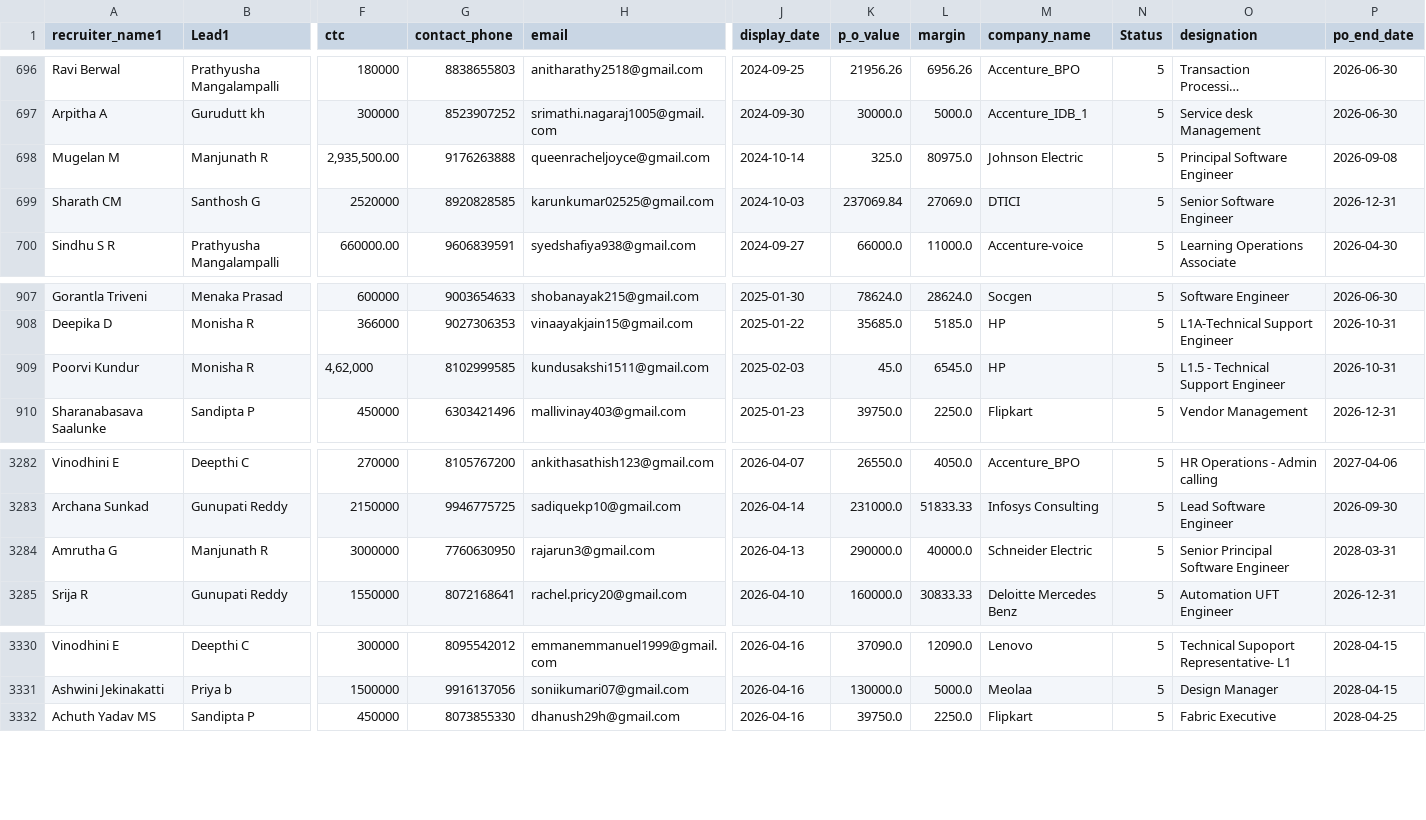
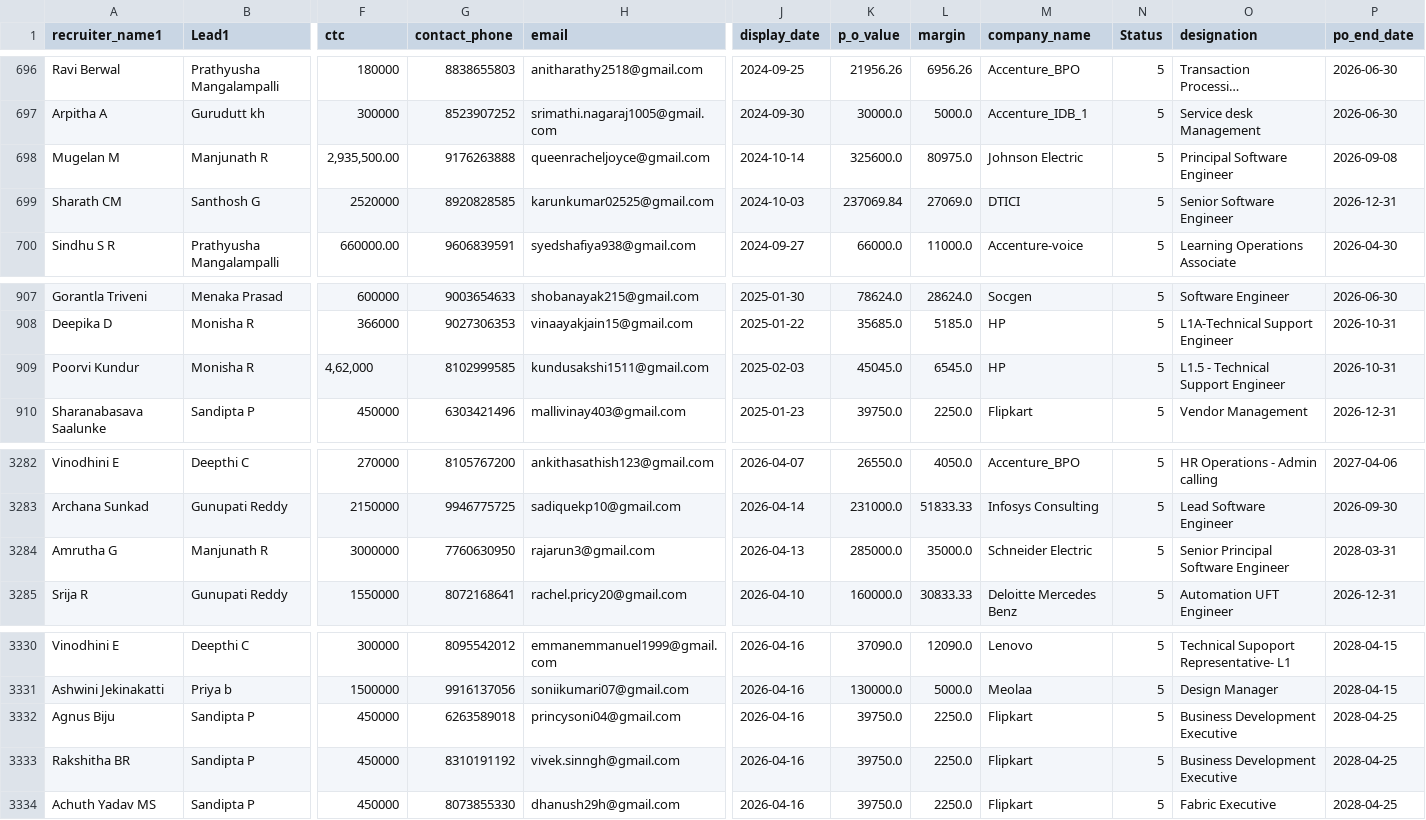
Before and after one commit to mdashiquekhanwork009-maker/CEO-Dashboard, a CSV file: data/activeheadcount.csv, drawn as a sheet; only a part is shown, gaps mark what is left out; long unchanged cells end in …; rows hold the shown columns only; the diff names each change by its address in the sheet, - before the commit and + after, or states it on an @@ line.

```diff
--- a/data/activeheadcount.csv
+++ b/data/activeheadcount.csv
-K698 (p_o_value): 325.0
+K698 (p_o_value): 325600.0
-K909 (p_o_value): 45.0
+K909 (p_o_value): 45045.0
-K3284 (p_o_value): 290000.0
+K3284 (p_o_value): 285000.0
-L3284 (margin): 40000.0
+L3284 (margin): 35000.0
+row 3332: Agnus Biju | Sandipta P | 450000 | 6263589018 | princysoni04@gmail.com | 2026-04-16 | 39750.0 | 2250.0 | Flipkart | 5 | Business Development Executive | 2028-04-25
+row 3333: Rakshitha BR | Sandipta P | 450000 | 8310191192 | vivek.sinngh@gmail.com | 2026-04-16 | 39750.0 | 2250.0 | Flipkart | 5 | Business Development Executive | 2028-04-25
```
Also changed, not shown: data/onboarding_data.csv.
